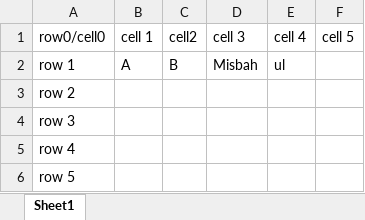
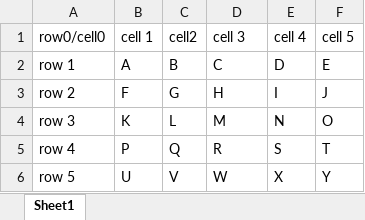
Before and after one commit to Misbahulhak44/SeleniumTest, an Excel workbook: xcelFile/data.xlsx, sheet Sheet1, drawn as a sheet; values as stored, in another font and other column widths than the file's, no borders; the diff names each change by its address in the sheet, - before the commit and + after, or states it on an @@ line.

Commit message:
xcel file added

```diff
--- a/xcelFile/data.xlsx (sheet Sheet1)
+++ b/xcelFile/data.xlsx (sheet Sheet1)
-D2 (cell 3): Misbah
+D2 (cell 3): C
-E2 (cell 4): ul
+E2 (cell 4): D
-F2 (cell 5): (empty)
+F2 (cell 5): E
-B3 (cell 1): (empty)
+B3 (cell 1): F
-C3 (cell2): (empty)
+C3 (cell2): G
-D3 (cell 3): (empty)
+D3 (cell 3): H
-E3 (cell 4): (empty)
+E3 (cell 4): I
-F3 (cell 5): (empty)
+F3 (cell 5): J
-B4 (cell 1): (empty)
+B4 (cell 1): K
-C4 (cell2): (empty)
+C4 (cell2): L
-D4 (cell 3): (empty)
+D4 (cell 3): M
-E4 (cell 4): (empty)
+E4 (cell 4): N
-F4 (cell 5): (empty)
+F4 (cell 5): O
-B5 (cell 1): (empty)
+B5 (cell 1): P
-C5 (cell2): (empty)
+C5 (cell2): Q
-D5 (cell 3): (empty)
+D5 (cell 3): R
-E5 (cell 4): (empty)
+E5 (cell 4): S
-F5 (cell 5): (empty)
+F5 (cell 5): T
-B6 (cell 1): (empty)
+B6 (cell 1): U
-C6 (cell2): (empty)
+C6 (cell2): V
-D6 (cell 3): (empty)
+D6 (cell 3): W
-E6 (cell 4): (empty)
+E6 (cell 4): X
-F6 (cell 5): (empty)
+F6 (cell 5): Y
```
Also changed, not shown: 17 other files.
